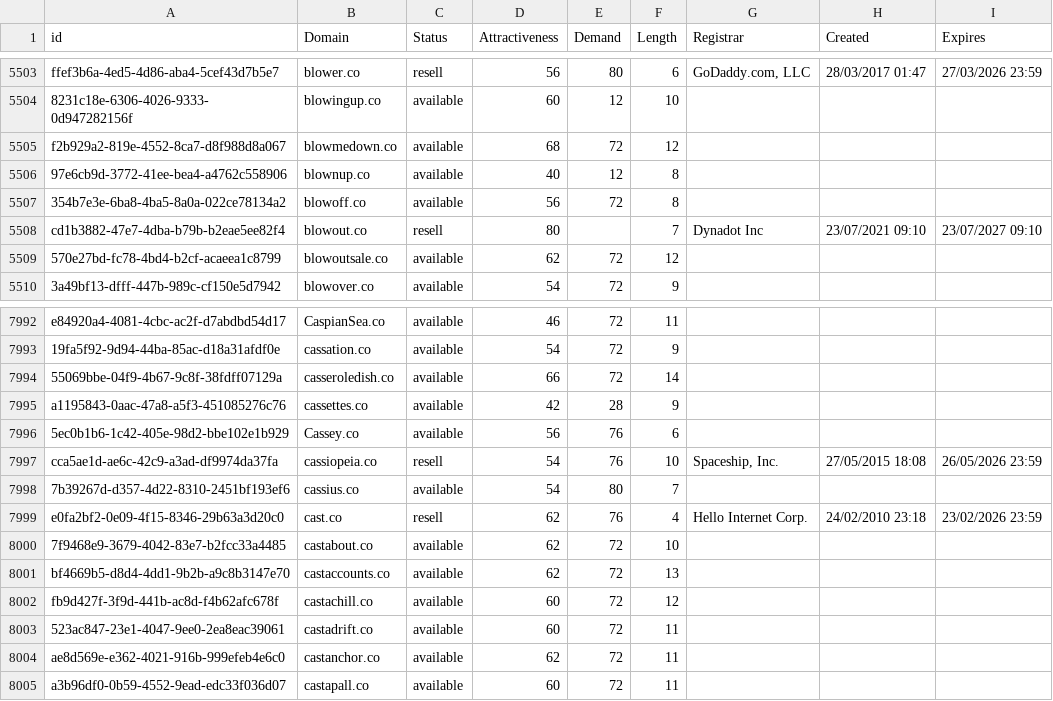
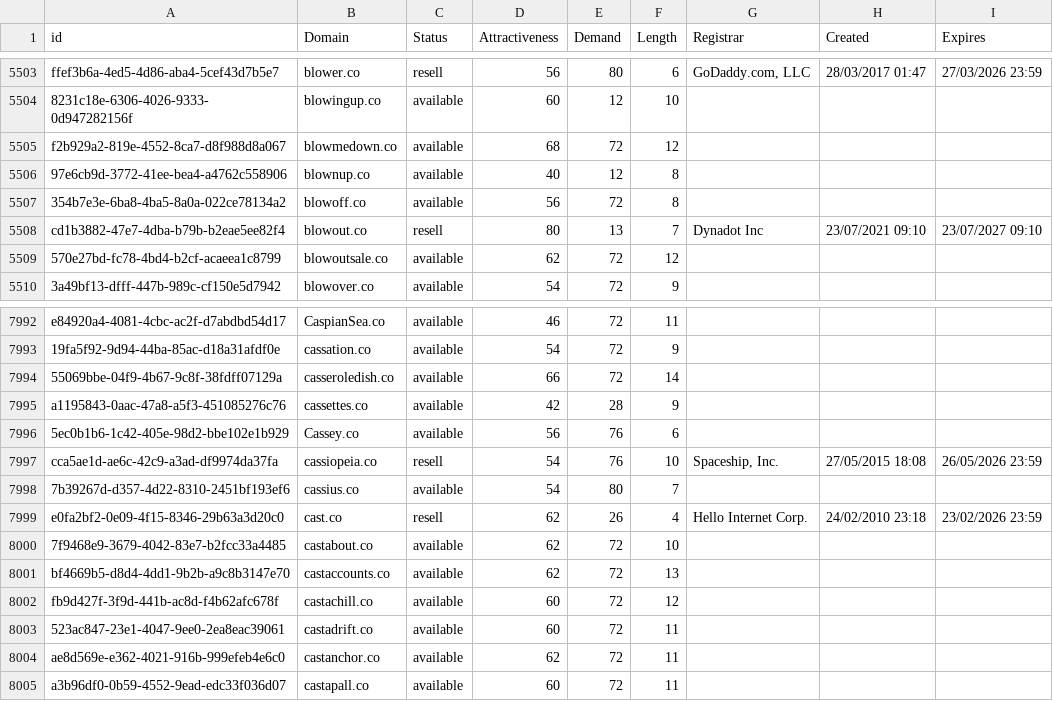
Before and after one commit to UniqueDomains/co-oneword-domains, a CSV file: co.csv, drawn as a sheet; only a part is shown, gaps mark what is left out.

Commit message:
Domains update

```diff
--- a/co.csv
+++ b/co.csv
@@ -5507,3 +5507,3 @@ f2b929a2-819e-4552-8ca7-d8f988d8a067,blowmedown.co,available,68,72,12,,,
 354b7e3e-6ba8-4ba5-8a0a-022ce78134a2,blowoff.co,available,56,72,8,,,
-cd1b3882-47e7-4dba-b79b-b2eae5ee82f4,blowout.co,resell,80,,7,Dynadot Inc,23/07/2021 09:10,23/07/2027 09:10
+cd1b3882-47e7-4dba-b79b-b2eae5ee82f4,blowout.co,resell,80,13,7,Dynadot Inc,23/07/2021 09:10,23/07/2027 09:10
 570e27bd-fc78-4bd4-b2cf-acaeea1c8799,blowoutsale.co,available,62,72,12,,,
@@ -7998,3 +7998,3 @@ cca5ae1d-ae6c-42c9-a3ad-df9974da37fa,cassiopeia.co,resell,54,76,10,"Spaceship, I
 7b39267d-d357-4d22-8310-2451bf193ef6,cassius.co,available,54,80,7,,,
-e0fa2bf2-0e09-4f15-8346-29b63a3d20c0,cast.co,resell,62,76,4,Hello Internet Corp.,24/02/2010 23:18,23/02/2026 23:59
+e0fa2bf2-0e09-4f15-8346-29b63a3d20c0,cast.co,resell,62,26,4,Hello Internet Corp.,24/02/2010 23:18,23/02/2026 23:59
 7f9468e9-3679-4042-83e7-b2fcc33a4485,castabout.co,available,62,72,10,,,
```
Also changed, not shown: 2 other files.
